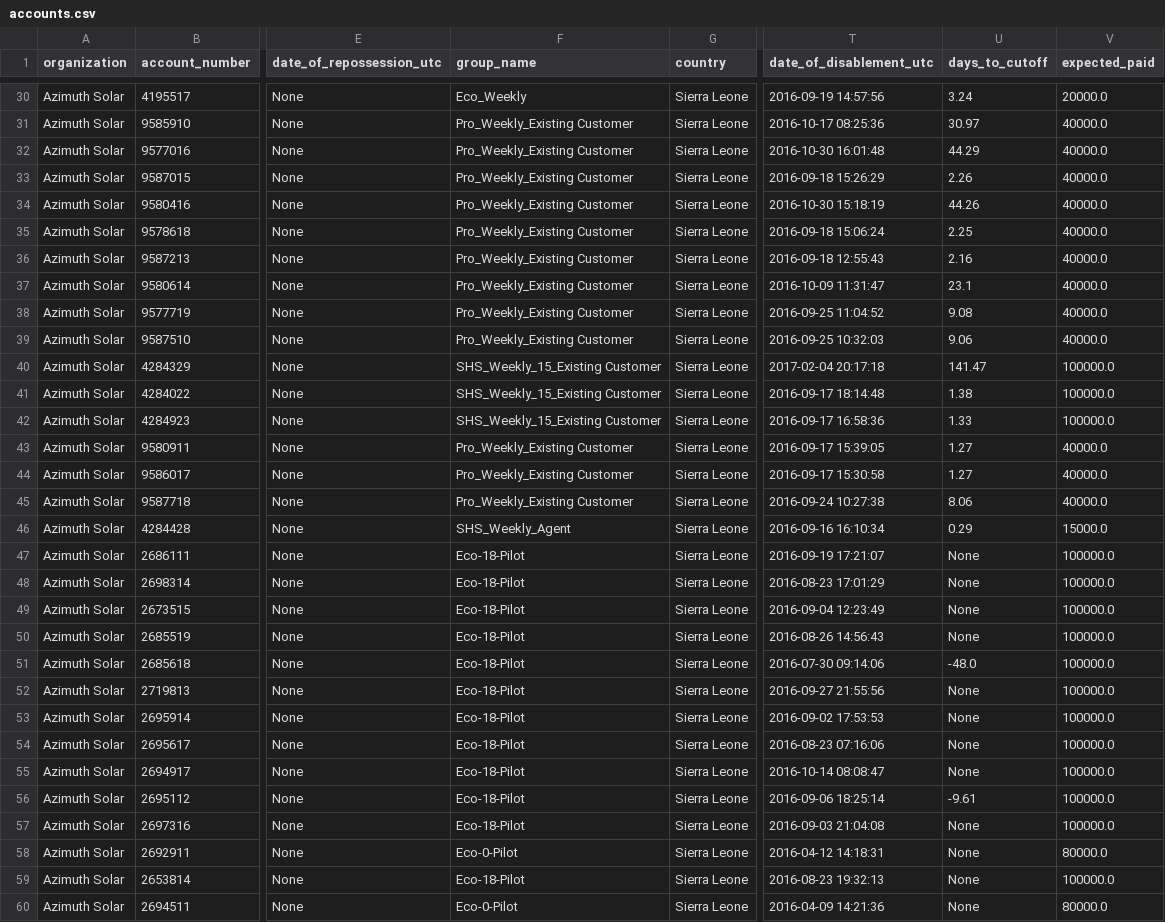
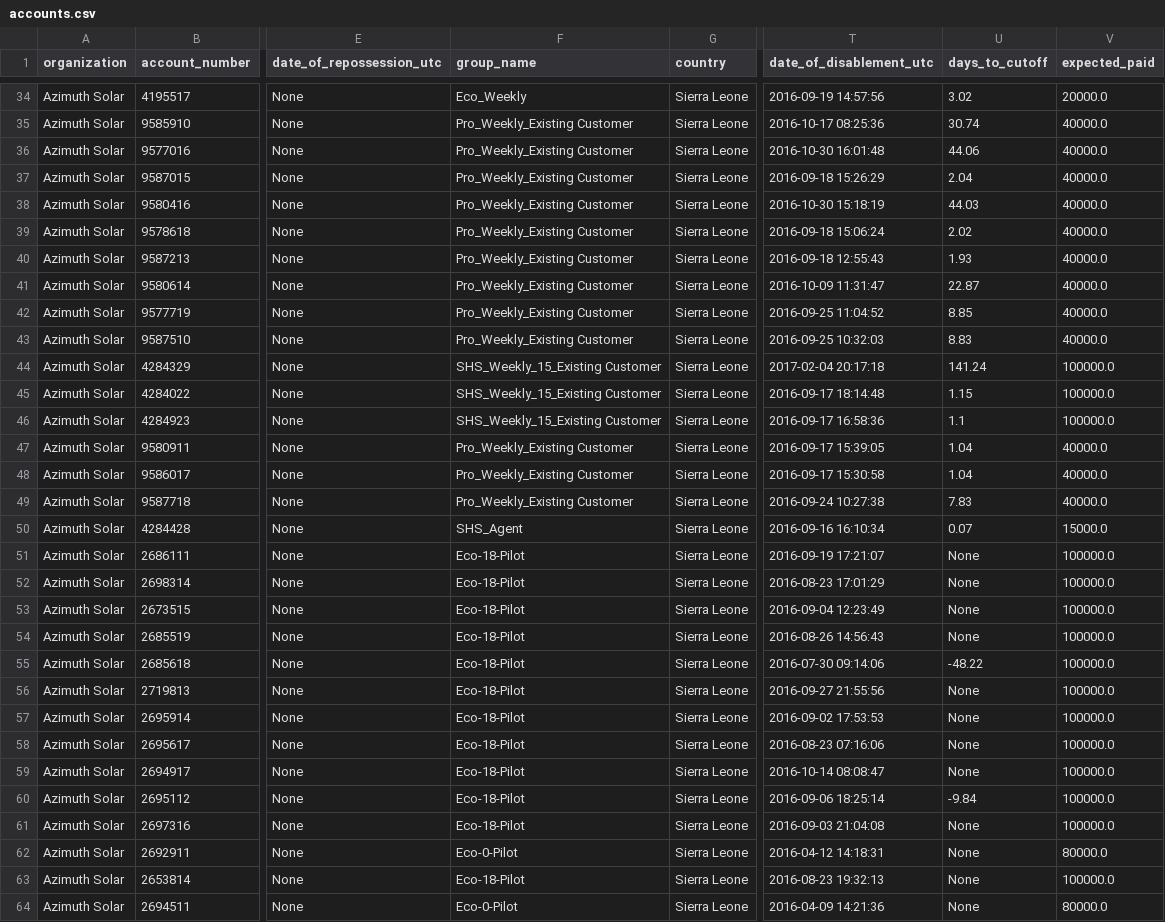
Before and after one commit to tourRe/azimuth, a CSV file: scripts/accounts.csv, drawn as a sheet; only a part is shown, gaps mark what is left out; addresses are those after the commit; the diff covers the shown part only; the diff names each change by its address in the sheet, - before the commit and + after, or states it on an @@ line.

```diff
--- a/scripts/accounts.csv
+++ b/scripts/accounts.csv
-U34 (days_to_cutoff): 3.24
+U34 (days_to_cutoff): 3.02
-U35 (days_to_cutoff): 30.97
+U35 (days_to_cutoff): 30.74
-U36 (days_to_cutoff): 44.29
+U36 (days_to_cutoff): 44.06
-U37 (days_to_cutoff): 2.26
+U37 (days_to_cutoff): 2.04
-U38 (days_to_cutoff): 44.26
+U38 (days_to_cutoff): 44.03
-U39 (days_to_cutoff): 2.25
+U39 (days_to_cutoff): 2.02
-U40 (days_to_cutoff): 2.16
+U40 (days_to_cutoff): 1.93
-U41 (days_to_cutoff): 23.1
+U41 (days_to_cutoff): 22.87
-U42 (days_to_cutoff): 9.08
+U42 (days_to_cutoff): 8.85
-U43 (days_to_cutoff): 9.06
+U43 (days_to_cutoff): 8.83
-U44 (days_to_cutoff): 141.47
+U44 (days_to_cutoff): 141.24
-U45 (days_to_cutoff): 1.38
+U45 (days_to_cutoff): 1.15
-U46 (days_to_cutoff): 1.33
+U46 (days_to_cutoff): 1.1
-U47:U48 (days_to_cutoff): 1.27
+U47:U48 (days_to_cutoff): 1.04
-U49 (days_to_cutoff): 8.06
+U49 (days_to_cutoff): 7.83
-F50 (group_name): SHS_Weekly_Agent
+F50 (group_name): SHS_Agent
-U50 (days_to_cutoff): 0.29
+U50 (days_to_cutoff): 0.07
-U55 (days_to_cutoff): -48.0
+U55 (days_to_cutoff): -48.22
-U60 (days_to_cutoff): -9.61
+U60 (days_to_cutoff): -9.84
```
Also changed, not shown: 4 added rows and 39 edited cells elsewhere in this file, scripts/payments.csv, 1 other file.
